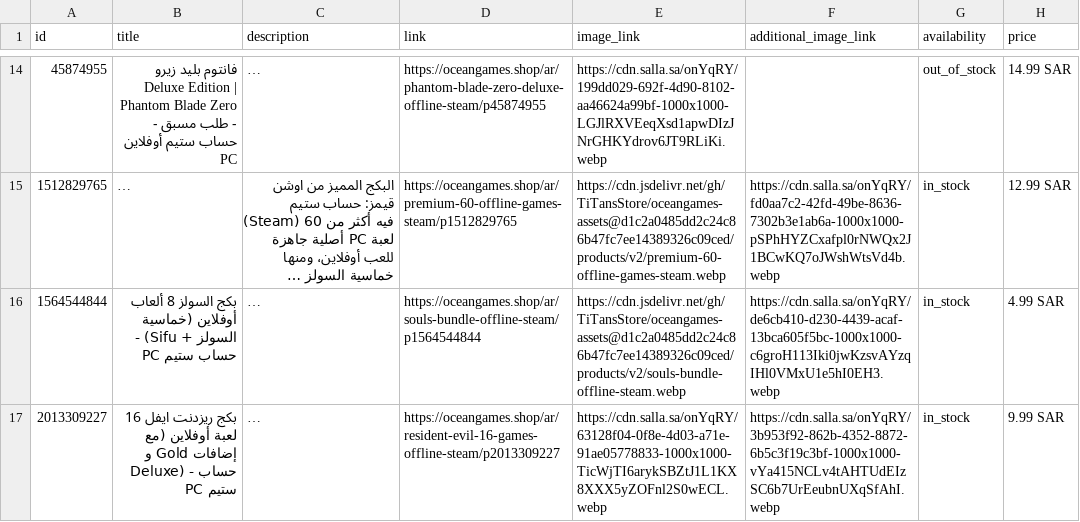
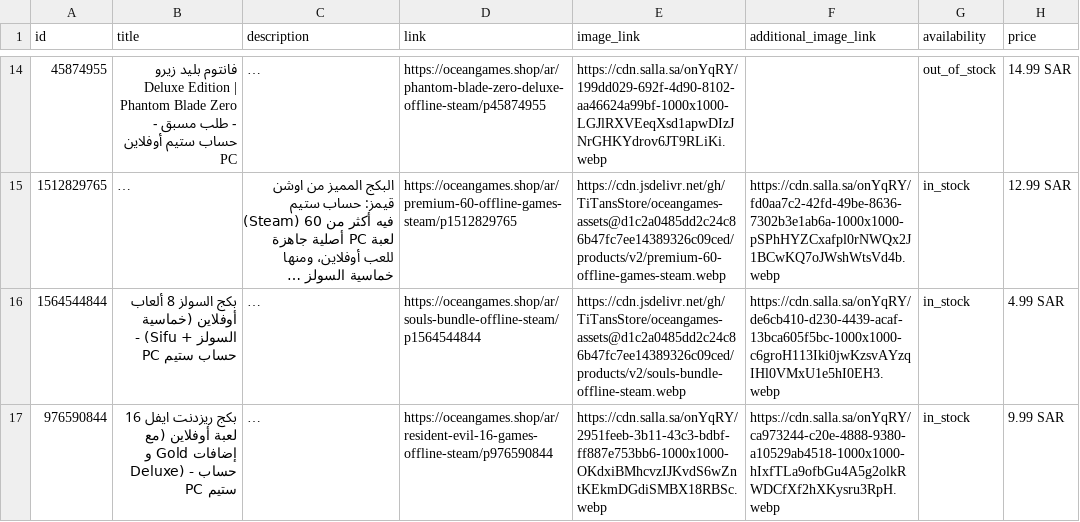
Before and after one commit to TiTansStore/oceangames-assets, a TSV file: feeds/google-merchant.tsv, drawn as a sheet; only a part is shown, gaps mark what is left out; long unchanged cells end in …; the diff names each change by its address in the sheet, - before the commit and + after, or states it on an @@ line.

```diff
--- a/feeds/google-merchant.tsv
+++ b/feeds/google-merchant.tsv
-A17 (id): 2013309227
+A17 (id): 976590844
-D17 (link): https://oceangames.shop/ar/resident-evil-16-games-offline-steam/p2013309227
+D17 (link): https://oceangames.shop/ar/resident-evil-16-games-offline-steam/p976590844
-E17 (image_link): https://cdn.salla.sa/onYqRY/63128f04-0f8e-4d03-a71e-91ae05778833-1000x1000-TicWjTI6arykSBZtJ1L1KX8XXX5yZOFnl2S0wECL.webp
+E17 (image_link): https://cdn.salla.sa/onYqRY/2951feeb-3b11-43c3-bdbf-ff887e753bb6-1000x1000-OKdxiBMhcvzIJKvdS6wZntKEkmDGdiSMBX18RBSc.webp
-F17 (additional_image_link): https://cdn.salla.sa/onYqRY/3b953f92-862b-4352-8872-6b5c3f19c3bf-1000x1000-vYa415NCLv4tAHTUdEIzSC6b7UrEeubnUXqSfAhI.webp
+F17 (additional_image_link): https://cdn.salla.sa/onYqRY/ca973244-c20e-4888-9380-a10529ab4518-1000x1000-hIxfTLa9ofbGu4A5g2olkRWDCfXf2hXKysru3RpH.webp
```
